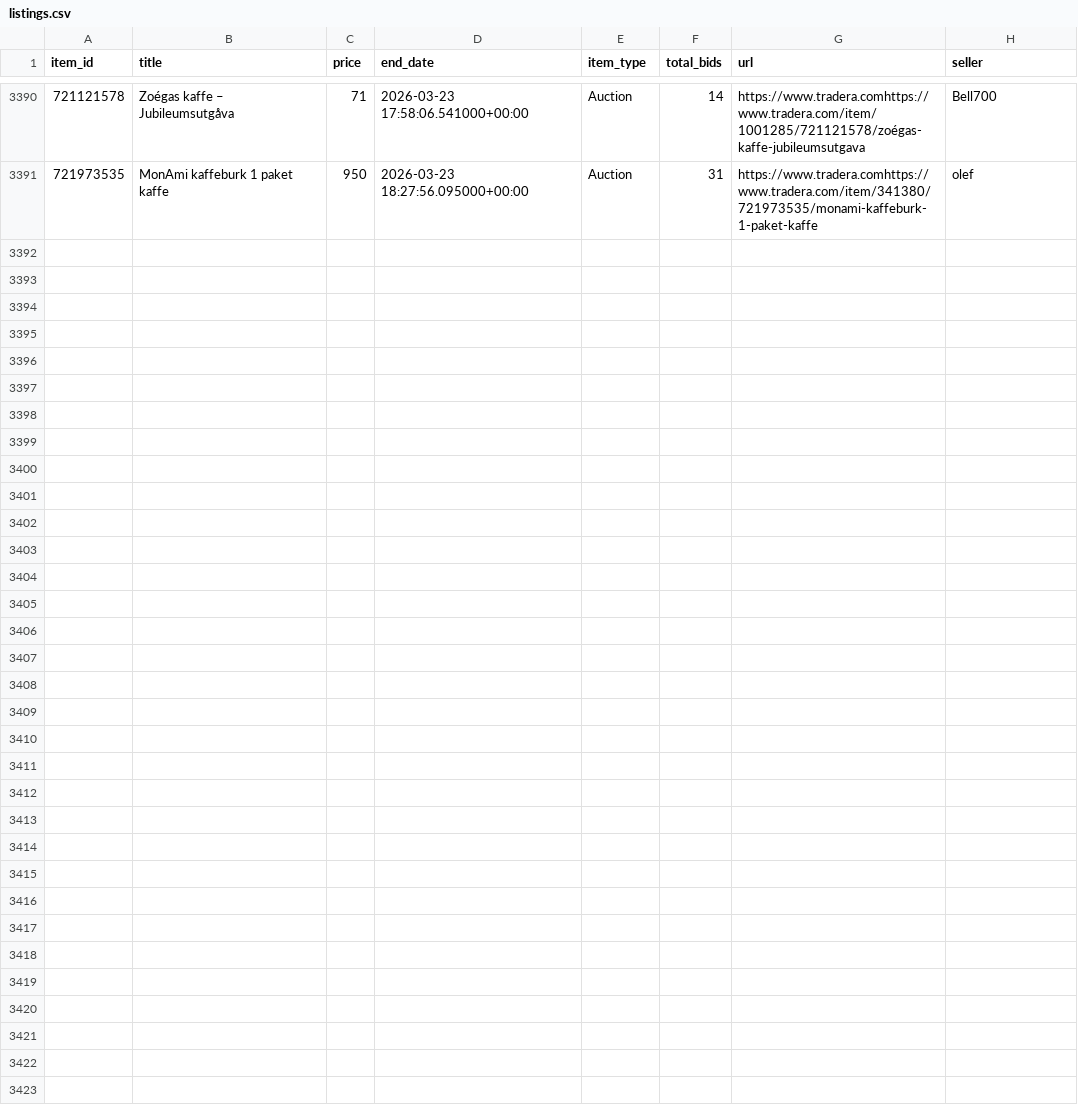
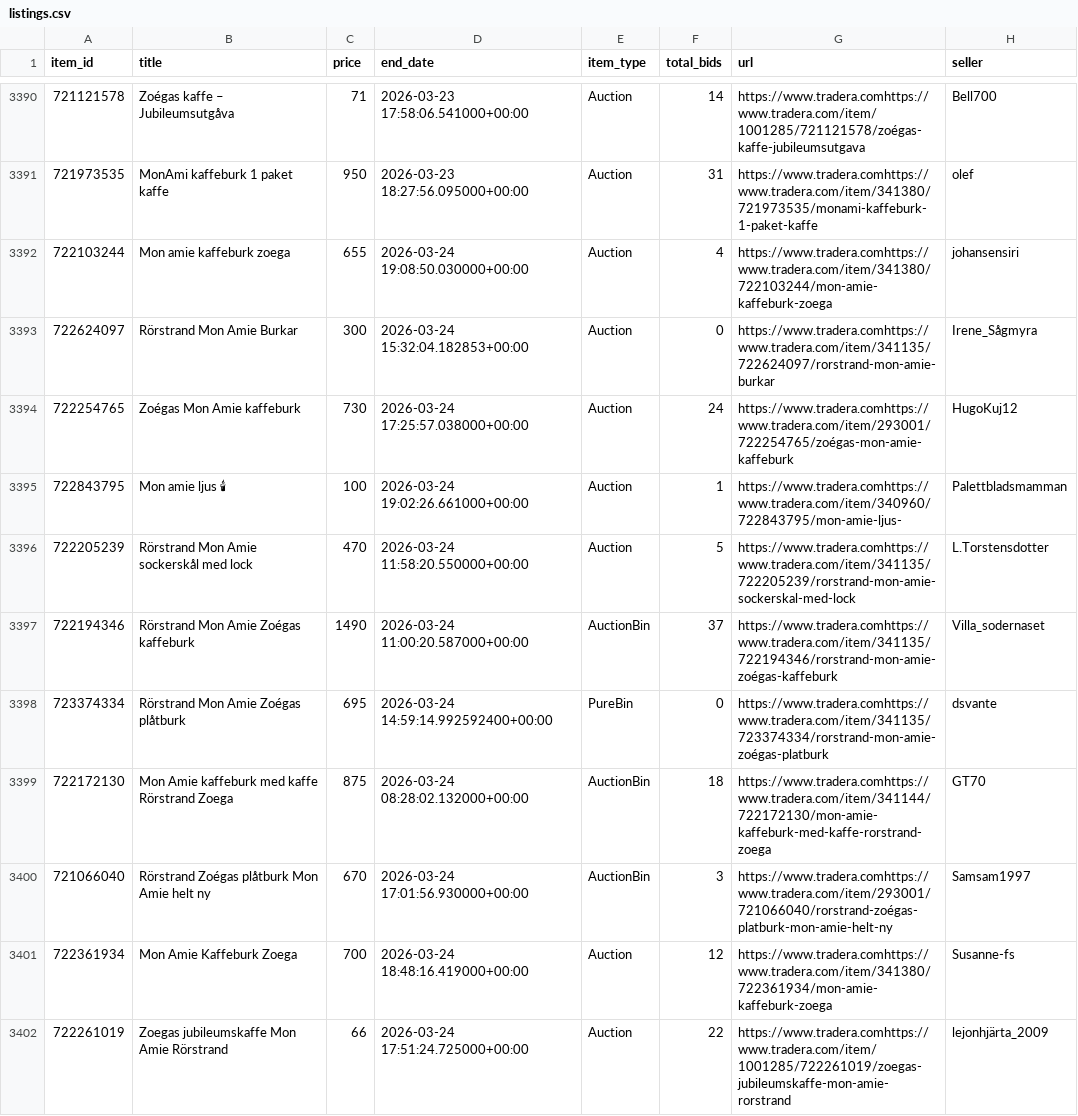
Before and after one commit to openerlab/openerlab.github.io, a CSV file: mon-amie/data/listings.csv, drawn as a sheet; only a part is shown, gaps mark what is left out; the diff covers the shown part only; the diff names each change by its address in the sheet, - before the commit and + after, or states it on an @@ line.

```diff
--- a/mon-amie/data/listings.csv
+++ b/mon-amie/data/listings.csv
+row 3392: 722103244 | Mon amie kaffeburk zoega | 655 | 2026-03-24 19:08:50.030000+00:00 | Auction | 4 | https://www.tradera.comhttps://www.tradera.com/item/341380/722103244/mon-amie-kaffeburk-zoega | johansensiri
+row 3393: 722624097 | Rörstrand Mon Amie Burkar | 300 | 2026-03-24 15:32:04.182853+00:00 | Auction | 0 | https://www.tradera.comhttps://www.tradera.com/item/341135/722624097/rorstrand-mon-amie-burkar | Irene_Sågmyra
+row 3394: 722254765 | Zoégas Mon Amie kaffeburk | 730 | 2026-03-24 17:25:57.038000+00:00 | Auction | 24 | https://www.tradera.comhttps://www.tradera.com/item/293001/722254765/zoégas-mon-amie-kaffeburk | HugoKuj12
+row 3395: 722843795 | Mon amie ljus 🕯 | 100 | 2026-03-24 19:02:26.661000+00:00 | Auction | 1 | https://www.tradera.comhttps://www.tradera.com/item/340960/722843795/mon-amie-ljus- | Palettbladsmamman
+row 3396: 722205239 | Rörstrand Mon Amie sockerskål med lock | 470 | 2026-03-24 11:58:20.550000+00:00 | Auction | 5 | https://www.tradera.comhttps://www.tradera.com/item/341135/722205239/rorstrand-mon-amie-sockerskal-med-lock | L.Torstensdotter
+row 3397: 722194346 | Rörstrand Mon Amie Zoégas kaffeburk | 1490 | 2026-03-24 11:00:20.587000+00:00 | AuctionBin | 37 | https://www.tradera.comhttps://www.tradera.com/item/341135/722194346/rorstrand-mon-amie-zoégas-kaffeburk | Villa_sodernaset
+row 3398: 723374334 | Rörstrand Mon Amie Zoégas plåtburk | 695 | 2026-03-24 14:59:14.992592400+00:00 | PureBin | 0 | https://www.tradera.comhttps://www.tradera.com/item/341135/723374334/rorstrand-mon-amie-zoégas-platburk | dsvante
+row 3399: 722172130 | Mon Amie kaffeburk med kaffe Rörstrand Zoega | 875 | 2026-03-24 08:28:02.132000+00:00 | AuctionBin | 18 | https://www.tradera.comhttps://www.tradera.com/item/341144/722172130/mon-amie-kaffeburk-med-kaffe-rorstrand-zoega | GT70
+row 3400: 721066040 | Rörstrand Zoégas plåtburk Mon Amie helt ny | 670 | 2026-03-24 17:01:56.930000+00:00 | AuctionBin | 3 | https://www.tradera.comhttps://www.tradera.com/item/293001/721066040/rorstrand-zoégas-platburk-mon-amie-helt-ny | Samsam1997
+row 3401: 722361934 | Mon Amie Kaffeburk Zoega | 700 | 2026-03-24 18:48:16.419000+00:00 | Auction | 12 | https://www.tradera.comhttps://www.tradera.com/item/341380/722361934/mon-amie-kaffeburk-zoega | Susanne-fs
+row 3402: 722261019 | Zoegas jubileumskaffe Mon Amie Rörstrand | 66 | 2026-03-24 17:51:24.725000+00:00 | Auction | 22 | https://www.tradera.comhttps://www.tradera.com/item/1001285/722261019/zoegas-jubileumskaffe-mon-amie-rorstrand | lejonhjärta_2009
```
Also changed, not shown: 10 added rows elsewhere in this file, 2 other files.
